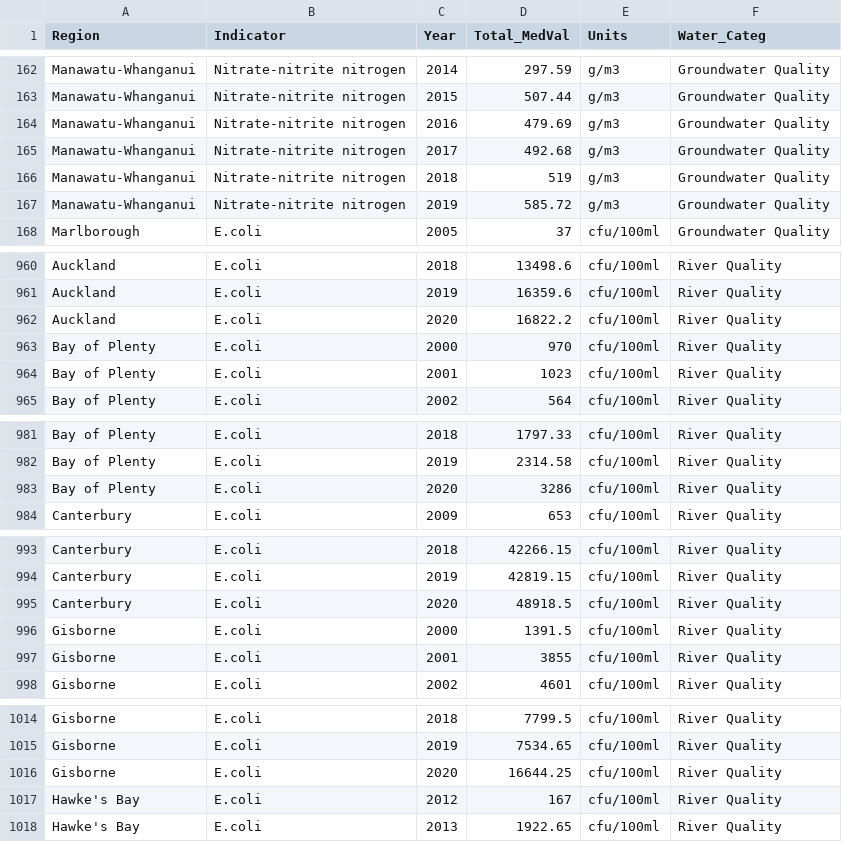
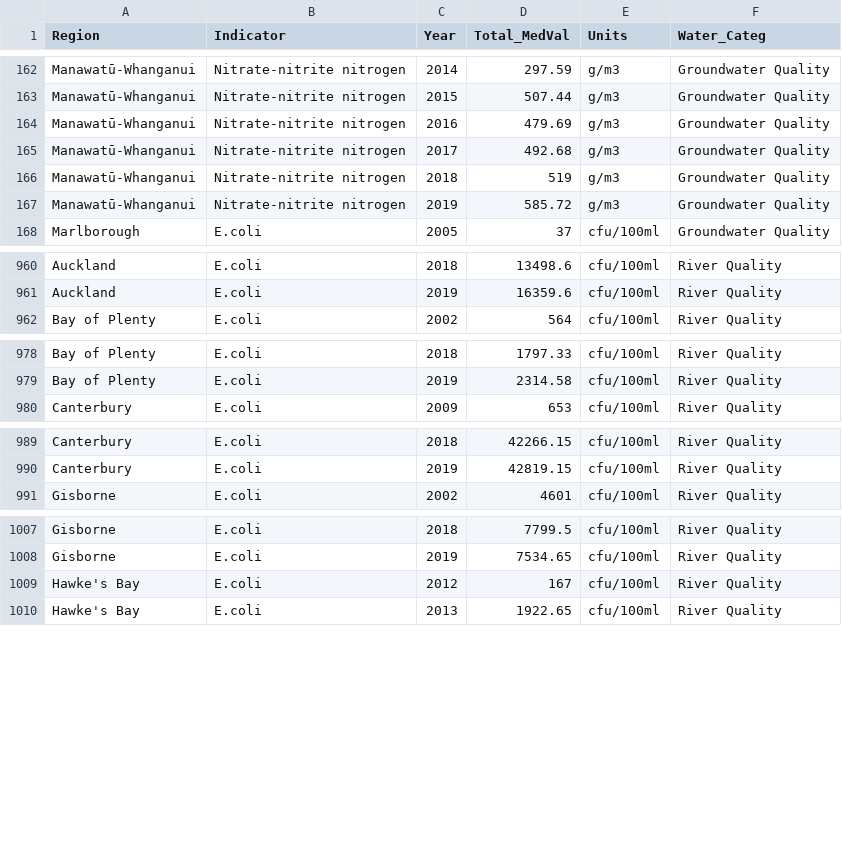
Before and after one commit to beuri97/data201_gp, a CSV file: water_quality/water_quality.csv, drawn as a sheet; only a part is shown, gaps mark what is left out; the diff covers the shown part only; the diff names each change by its address in the sheet, - before the commit and + after, or states it on an @@ line.

```diff
--- a/water_quality/water_quality.csv
+++ b/water_quality/water_quality.csv
-A162:A167 (Region): Manawatu-Whanganui
+A162:A167 (Region): Manawatū-Whanganui
-row 962: Auckland | E.coli | 2020 | 16822.2 | cfu/100ml | River Quality
-row 963: Bay of Plenty | E.coli | 2000 | 970 | cfu/100ml | River Quality
-row 964: Bay of Plenty | E.coli | 2001 | 1023 | cfu/100ml | River Quality
-row 983: Bay of Plenty | E.coli | 2020 | 3286 | cfu/100ml | River Quality
-row 995: Canterbury | E.coli | 2020 | 48918.5 | cfu/100ml | River Quality
-row 996: Gisborne | E.coli | 2000 | 1391.5 | cfu/100ml | River Quality
-row 997: Gisborne | E.coli | 2001 | 3855 | cfu/100ml | River Quality
-row 1016: Gisborne | E.coli | 2020 | 16644.25 | cfu/100ml | River Quality
```
Also changed, not shown: 12 removed rows and 54 edited cells elsewhere in this file, 3 other files.
